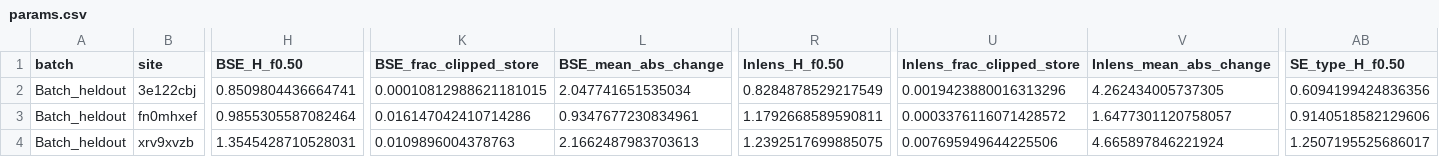
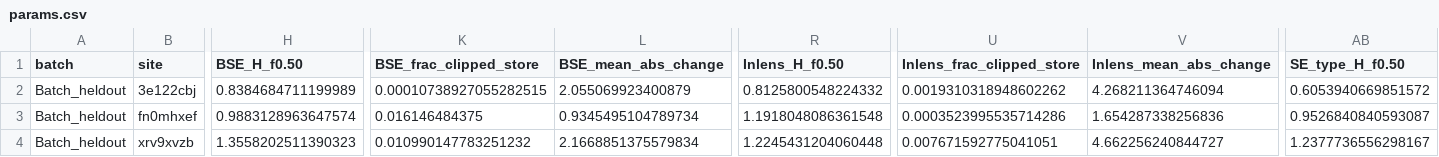
Before and after one commit to jkz22/PMDB, a CSV file: cache_heldout/harmonised_shift/spectrum/params.csv, drawn as a sheet; only a part is shown, gaps mark what is left out; the diff covers the shown part only; the diff names each change by its address in the sheet, - before the commit and + after, or states it on an @@ line.

```diff
--- a/cache_heldout/harmonised_shift/spectrum/params.csv
+++ b/cache_heldout/harmonised_shift/spectrum/params.csv
-H2 (BSE_H_f0.50): 0.8509804436664741
+H2 (BSE_H_f0.50): 0.8384684711199989
-K2 (BSE_frac_clipped_store): 0.00010812988621181015
+K2 (BSE_frac_clipped_store): 0.00010738927055282515
-L2 (BSE_mean_abs_change): 2.047741651535034
+L2 (BSE_mean_abs_change): 2.055069923400879
-R2 (Inlens_H_f0.50): 0.8284878529217549
+R2 (Inlens_H_f0.50): 0.8125800548224332
-U2 (Inlens_frac_clipped_store): 0.0019423880016313296
+U2 (Inlens_frac_clipped_store): 0.0019310318948602262
-V2 (Inlens_mean_abs_change): 4.262434005737305
+V2 (Inlens_mean_abs_change): 4.268211364746094
-AB2 (SE_type_H_f0.50): 0.6094199424836356
+AB2 (SE_type_H_f0.50): 0.6053940669851572
-H3 (BSE_H_f0.50): 0.9855305587082464
+H3 (BSE_H_f0.50): 0.9883128963647574
-K3 (BSE_frac_clipped_store): 0.016147042410714286
+K3 (BSE_frac_clipped_store): 0.016146484375
-L3 (BSE_mean_abs_change): 0.9347677230834961
+L3 (BSE_mean_abs_change): 0.9345495104789734
-R3 (Inlens_H_f0.50): 1.1792668589590811
+R3 (Inlens_H_f0.50): 1.1918048086361548
-U3 (Inlens_frac_clipped_store): 0.0003376116071428572
+U3 (Inlens_frac_clipped_store): 0.0003523995535714286
-V3 (Inlens_mean_abs_change): 1.6477301120758057
+V3 (Inlens_mean_abs_change): 1.654287338256836
-AB3 (SE_type_H_f0.50): 0.9140518582129606
+AB3 (SE_type_H_f0.50): 0.9526840840593087
-H4 (BSE_H_f0.50): 1.3545428710528031
+H4 (BSE_H_f0.50): 1.3558202511390323
-K4 (BSE_frac_clipped_store): 0.0109896004378763
+K4 (BSE_frac_clipped_store): 0.010990147783251232
-L4 (BSE_mean_abs_change): 2.1662487983703613
+L4 (BSE_mean_abs_change): 2.1668851375579834
-R4 (Inlens_H_f0.50): 1.2392517699885075
+R4 (Inlens_H_f0.50): 1.2245431204060448
-U4 (Inlens_frac_clipped_store): 0.007695949644225506
+U4 (Inlens_frac_clipped_store): 0.007671592775041051
-V4 (Inlens_mean_abs_change): 4.665897846221924
+V4 (Inlens_mean_abs_change): 4.662256240844727
-AB4 (SE_type_H_f0.50): 1.2507195525686017
+AB4 (SE_type_H_f0.50): 1.2377736556298167
```
Also changed, not shown: 8 edited cells elsewhere in this file, cache/harmonised_shift/fda/params.csv, cache/harmonised_shift/spectrum/params.csv, 9 other files.
